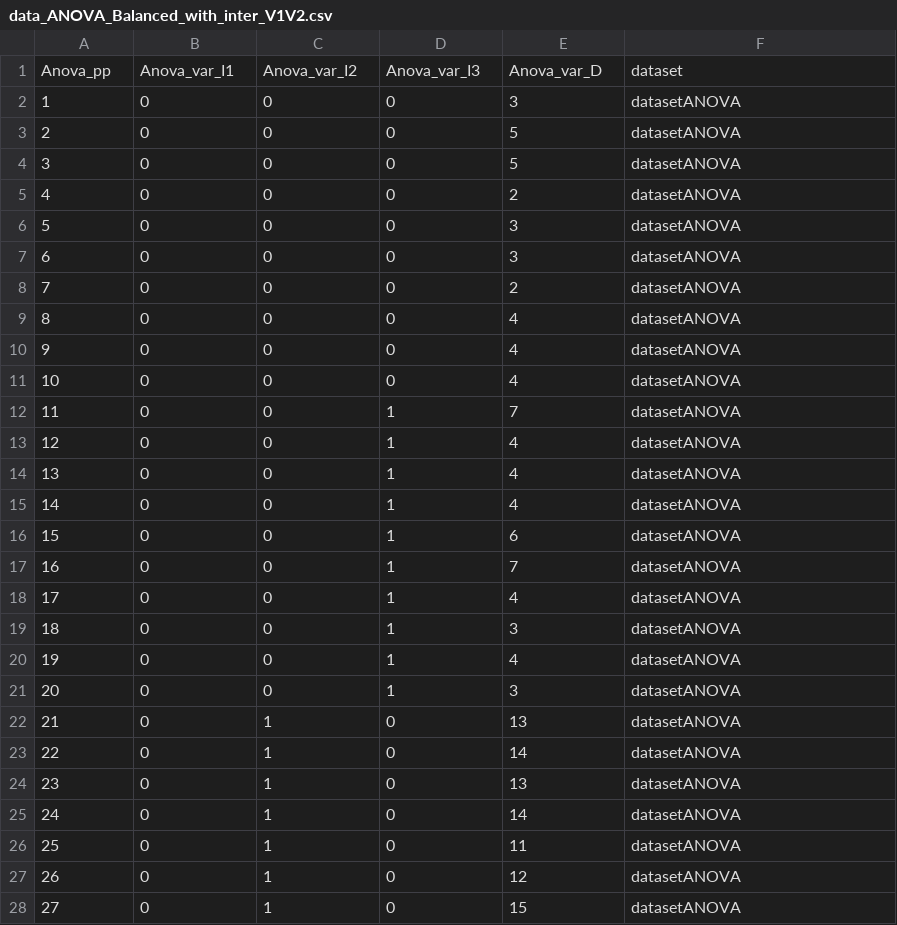
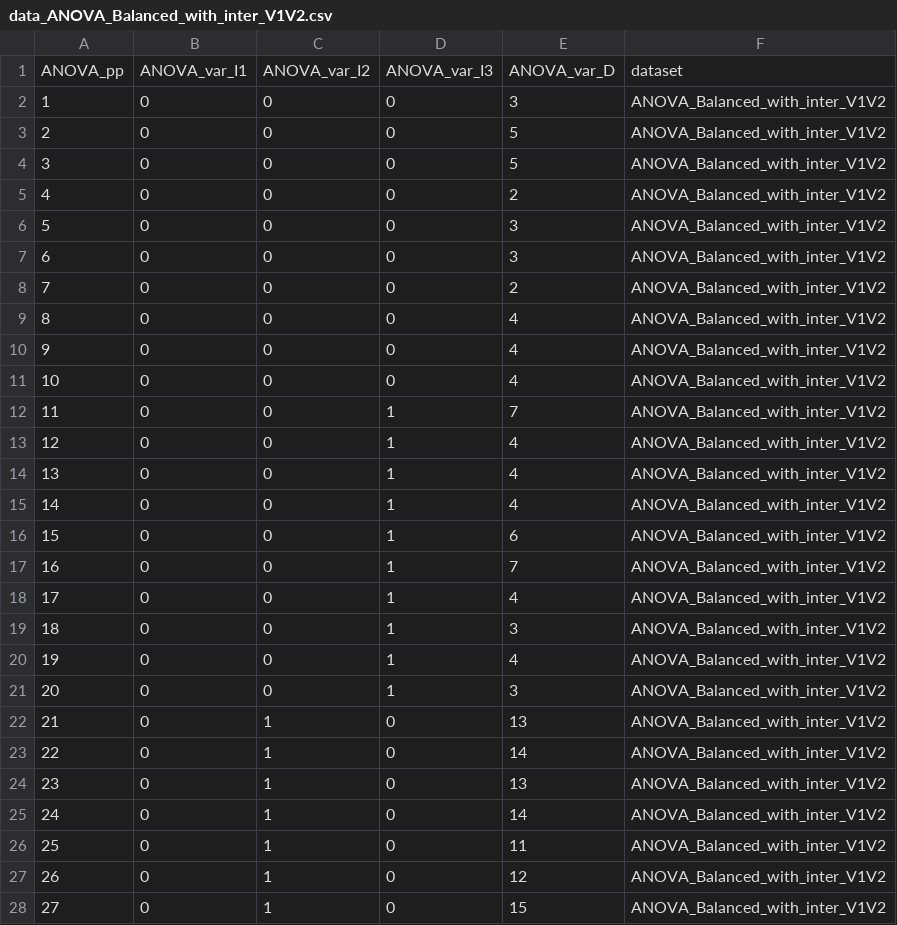
Before and after one commit to madgik/mip-algorithms, a CSV file: ANOVA/data_ANOVA_Balanced_with_inter_V1V2.csv, drawn as a sheet; only a part is shown; the diff covers the shown part only.

Commit message:
1-6 tests pass, 7 not appropiate test (results without decimal points), 8-... I get error (No such dataset)

```diff
--- a/ANOVA/data_ANOVA_Balanced_with_inter_V1V2.csv
+++ b/ANOVA/data_ANOVA_Balanced_with_inter_V1V2.csv
@@ -1,28 +1,28 @@
-Anova_pp,Anova_var_I1,Anova_var_I2,Anova_var_I3,Anova_var_D,dataset
-1,0,0,0,3,datasetANOVA
-2,0,0,0,5,datasetANOVA
-3,0,0,0,5,datasetANOVA
-4,0,0,0,2,datasetANOVA
-5,0,0,0,3,datasetANOVA
-6,0,0,0,3,datasetANOVA
-7,0,0,0,2,datasetANOVA
-8,0,0,0,4,datasetANOVA
-9,0,0,0,4,datasetANOVA
-10,0,0,0,4,datasetANOVA
-11,0,0,1,7,datasetANOVA
-12,0,0,1,4,datasetANOVA
-13,0,0,1,4,datasetANOVA
-14,0,0,1,4,datasetANOVA
-15,0,0,1,6,datasetANOVA
-16,0,0,1,7,datasetANOVA
-17,0,0,1,4,datasetANOVA
-18,0,0,1,3,datasetANOVA
-19,0,0,1,4,datasetANOVA
-20,0,0,1,3,datasetANOVA
-21,0,1,0,13,datasetANOVA
-22,0,1,0,14,datasetANOVA
-23,0,1,0,13,datasetANOVA
-24,0,1,0,14,datasetANOVA
-25,0,1,0,11,datasetANOVA
-26,0,1,0,12,datasetANOVA
-27,0,1,0,15,datasetANOVA
+ANOVA_pp,ANOVA_var_I1,ANOVA_var_I2,ANOVA_var_I3,ANOVA_var_D,dataset
+1,0,0,0,3,ANOVA_Balanced_with_inter_V1V2
+2,0,0,0,5,ANOVA_Balanced_with_inter_V1V2
+3,0,0,0,5,ANOVA_Balanced_with_inter_V1V2
+4,0,0,0,2,ANOVA_Balanced_with_inter_V1V2
+5,0,0,0,3,ANOVA_Balanced_with_inter_V1V2
+6,0,0,0,3,ANOVA_Balanced_with_inter_V1V2
+7,0,0,0,2,ANOVA_Balanced_with_inter_V1V2
+8,0,0,0,4,ANOVA_Balanced_with_inter_V1V2
+9,0,0,0,4,ANOVA_Balanced_with_inter_V1V2
+10,0,0,0,4,ANOVA_Balanced_with_inter_V1V2
+11,0,0,1,7,ANOVA_Balanced_with_inter_V1V2
+12,0,0,1,4,ANOVA_Balanced_with_inter_V1V2
+13,0,0,1,4,ANOVA_Balanced_with_inter_V1V2
+14,0,0,1,4,ANOVA_Balanced_with_inter_V1V2
+15,0,0,1,6,ANOVA_Balanced_with_inter_V1V2
+16,0,0,1,7,ANOVA_Balanced_with_inter_V1V2
+17,0,0,1,4,ANOVA_Balanced_with_inter_V1V2
+18,0,0,1,3,ANOVA_Balanced_with_inter_V1V2
+19,0,0,1,4,ANOVA_Balanced_with_inter_V1V2
+20,0,0,1,3,ANOVA_Balanced_with_inter_V1V2
+21,0,1,0,13,ANOVA_Balanced_with_inter_V1V2
+22,0,1,0,14,ANOVA_Balanced_with_inter_V1V2
+23,0,1,0,13,ANOVA_Balanced_with_inter_V1V2
+24,0,1,0,14,ANOVA_Balanced_with_inter_V1V2
+25,0,1,0,11,ANOVA_Balanced_with_inter_V1V2
+26,0,1,0,12,ANOVA_Balanced_with_inter_V1V2
+27,0,1,0,15,ANOVA_Balanced_with_inter_V1V2
```
Also changed, not shown: 153 edited cells elsewhere in this file, 18 other files.
